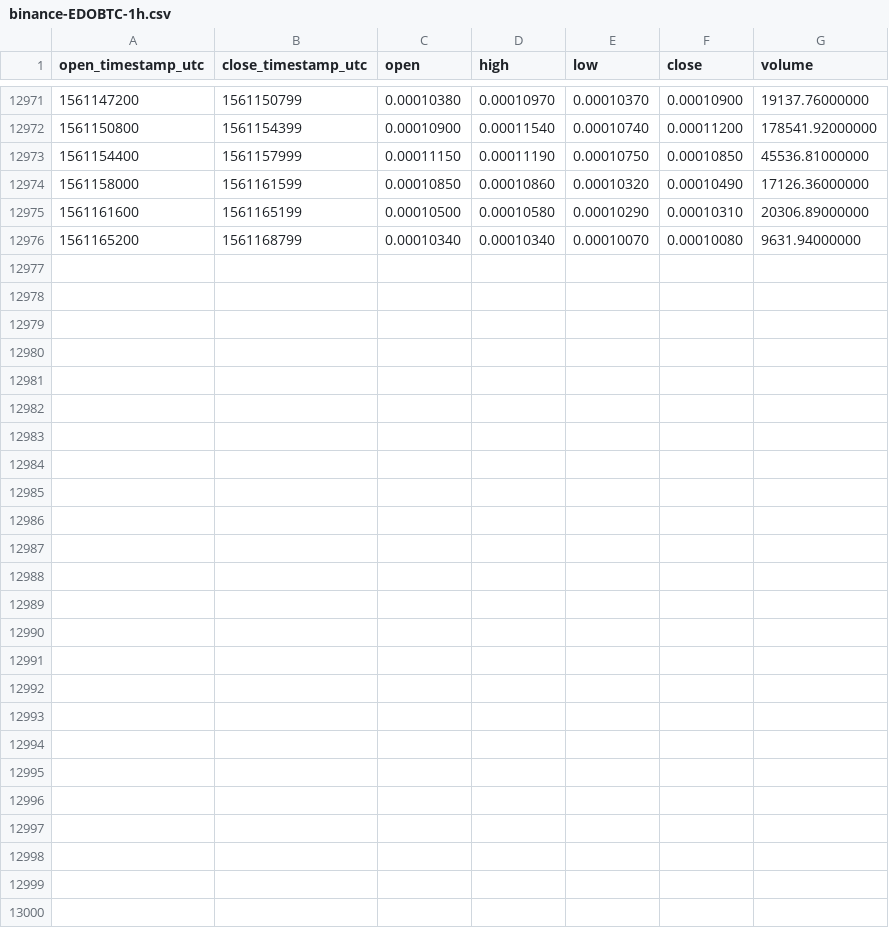
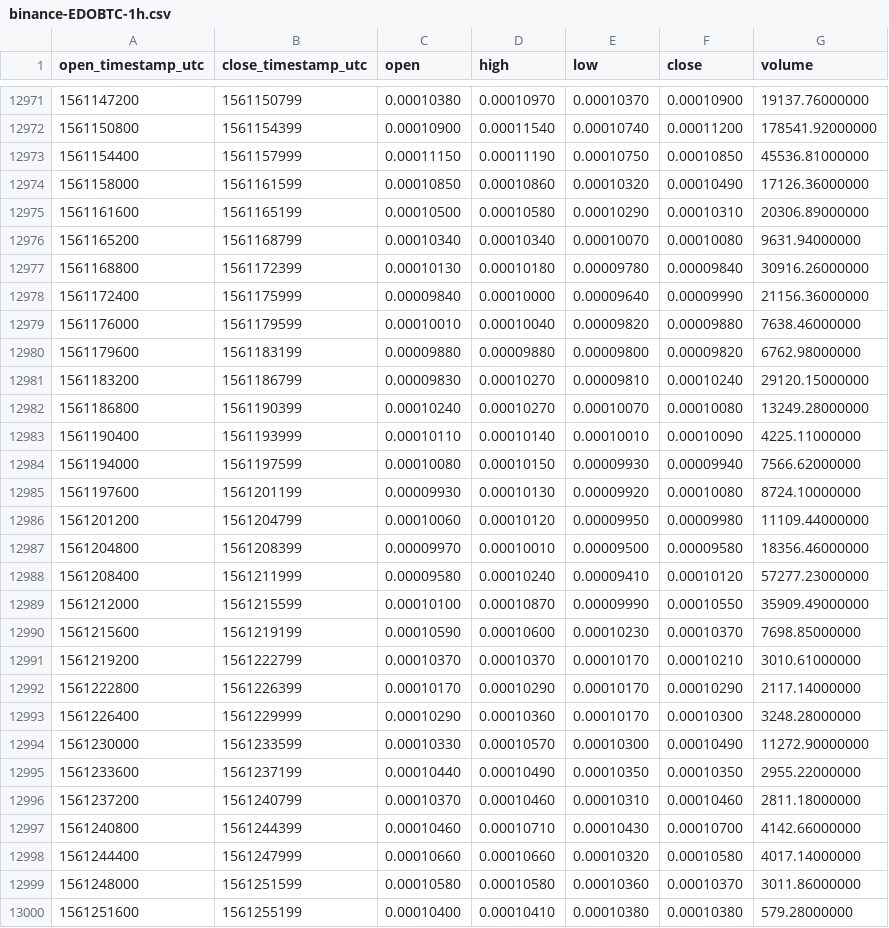
Before and after one commit to cryptobigbro/binance-EDOBTC, a CSV file: binance-EDOBTC-1h.csv, drawn as a sheet; only a part is shown, gaps mark what is left out; the diff names each change by its address in the sheet, - before the commit and + after, or states it on an @@ line.

Commit message:
Update OHLCV data.

```diff
--- a/binance-EDOBTC-1h.csv
+++ b/binance-EDOBTC-1h.csv
+row 12977: 1561168800 | 1561172399 | 0.00010130 | 0.00010180 | 0.00009780 | 0.00009840 | 30916.26000000
+row 12978: 1561172400 | 1561175999 | 0.00009840 | 0.00010000 | 0.00009640 | 0.00009990 | 21156.36000000
+row 12979: 1561176000 | 1561179599 | 0.00010010 | 0.00010040 | 0.00009820 | 0.00009880 | 7638.46000000
+row 12980: 1561179600 | 1561183199 | 0.00009880 | 0.00009880 | 0.00009800 | 0.00009820 | 6762.98000000
+row 12981: 1561183200 | 1561186799 | 0.00009830 | 0.00010270 | 0.00009810 | 0.00010240 | 29120.15000000
+row 12982: 1561186800 | 1561190399 | 0.00010240 | 0.00010270 | 0.00010070 | 0.00010080 | 13249.28000000
+row 12983: 1561190400 | 1561193999 | 0.00010110 | 0.00010140 | 0.00010010 | 0.00010090 | 4225.11000000
+row 12984: 1561194000 | 1561197599 | 0.00010080 | 0.00010150 | 0.00009930 | 0.00009940 | 7566.62000000
+row 12985: 1561197600 | 1561201199 | 0.00009930 | 0.00010130 | 0.00009920 | 0.00010080 | 8724.10000000
+row 12986: 1561201200 | 1561204799 | 0.00010060 | 0.00010120 | 0.00009950 | 0.00009980 | 11109.44000000
+row 12987: 1561204800 | 1561208399 | 0.00009970 | 0.00010010 | 0.00009500 | 0.00009580 | 18356.46000000
+row 12988: 1561208400 | 1561211999 | 0.00009580 | 0.00010240 | 0.00009410 | 0.00010120 | 57277.23000000
+row 12989: 1561212000 | 1561215599 | 0.00010100 | 0.00010870 | 0.00009990 | 0.00010550 | 35909.49000000
+row 12990: 1561215600 | 1561219199 | 0.00010590 | 0.00010600 | 0.00010230 | 0.00010370 | 7698.85000000
+row 12991: 1561219200 | 1561222799 | 0.00010370 | 0.00010370 | 0.00010170 | 0.00010210 | 3010.61000000
+row 12992: 1561222800 | 1561226399 | 0.00010170 | 0.00010290 | 0.00010170 | 0.00010290 | 2117.14000000
+row 12993: 1561226400 | 1561229999 | 0.00010290 | 0.00010360 | 0.00010170 | 0.00010300 | 3248.28000000
+row 12994: 1561230000 | 1561233599 | 0.00010330 | 0.00010570 | 0.00010300 | 0.00010490 | 11272.90000000
+row 12995: 1561233600 | 1561237199 | 0.00010440 | 0.00010490 | 0.00010350 | 0.00010350 | 2955.22000000
+row 12996: 1561237200 | 1561240799 | 0.00010370 | 0.00010460 | 0.00010310 | 0.00010460 | 2811.18000000
+row 12997: 1561240800 | 1561244399 | 0.00010460 | 0.00010710 | 0.00010430 | 0.00010700 | 4142.66000000
+row 12998: 1561244400 | 1561247999 | 0.00010660 | 0.00010660 | 0.00010320 | 0.00010580 | 4017.14000000
+row 12999: 1561248000 | 1561251599 | 0.00010580 | 0.00010580 | 0.00010360 | 0.00010370 | 3011.86000000
+row 13000: 1561251600 | 1561255199 | 0.00010400 | 0.00010410 | 0.00010380 | 0.00010380 | 579.28000000
```
Also changed, not shown: binance-EDOBTC-1d.csv.
